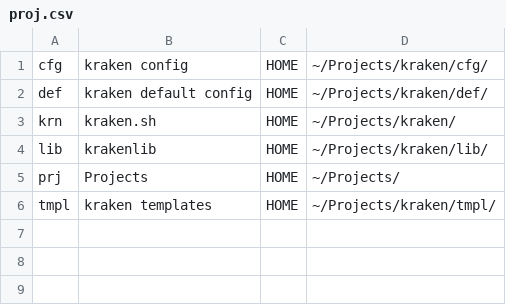
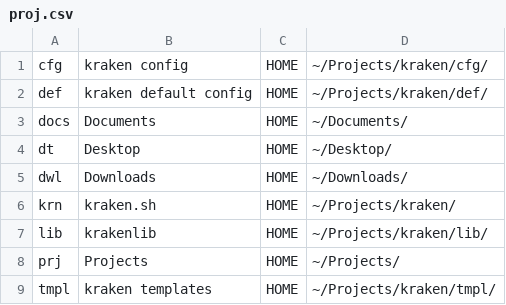
Before and after one commit to thowes/kraken, a CSV file: def/proj.csv, drawn as a sheet.

Commit message:
Update proj.csv and kraken.cfg in def configs

```diff
--- a/def/proj.csv
+++ b/def/proj.csv
@@ -2,2 +2,5 @@ cfg,kraken config,HOME,~/Projects/kraken/cfg/
 def,kraken default config,HOME,~/Projects/kraken/def/
+docs,Documents,HOME,~/Documents/
+dt,Desktop,HOME,~/Desktop/
+dwl,Downloads,HOME,~/Downloads/
 krn,kraken.sh,HOME,~/Projects/kraken/
```
Also changed, not shown: 1 other file.
